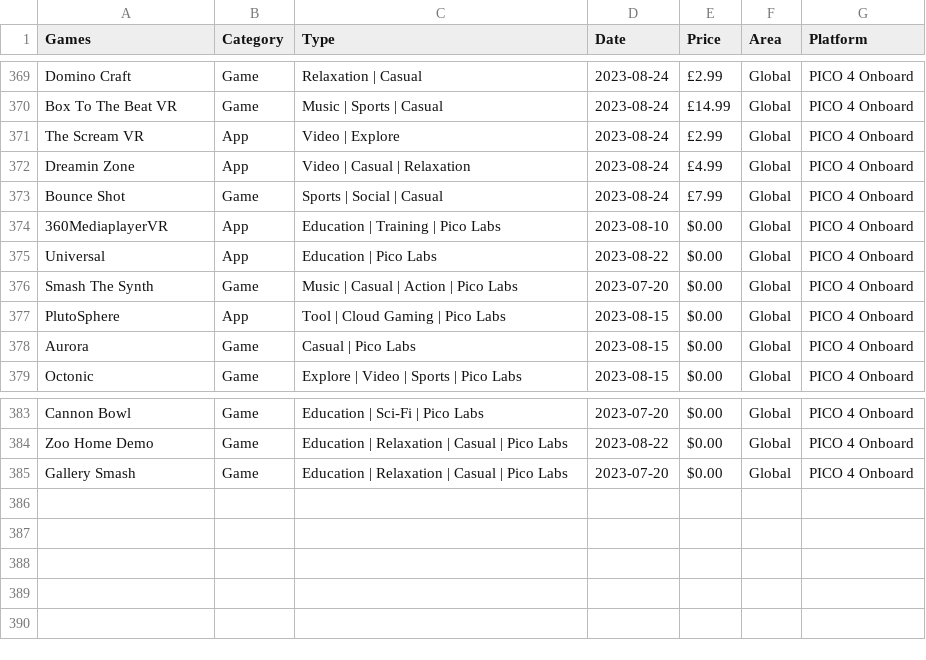
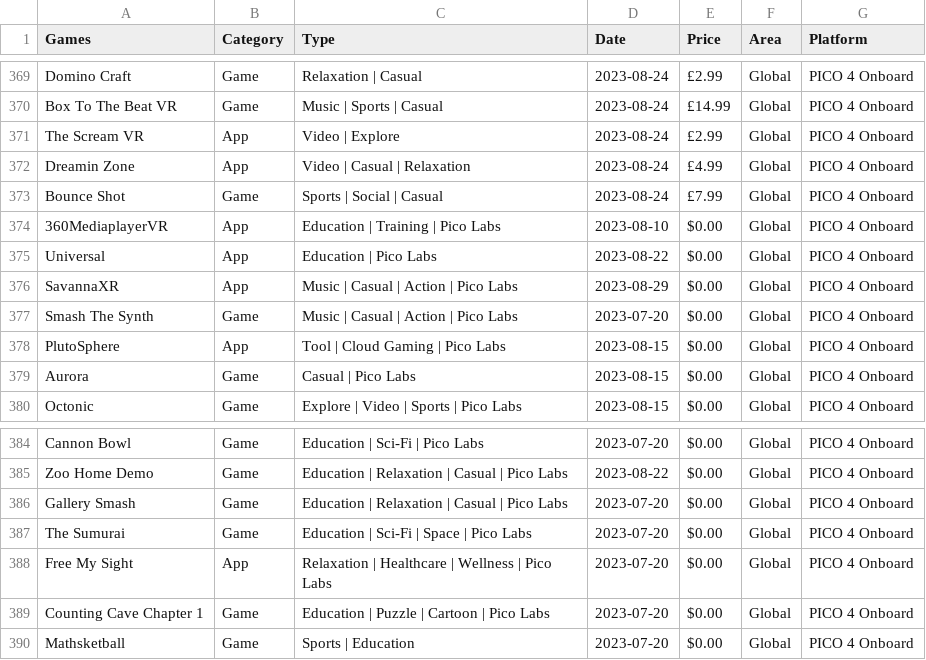
Before and after one commit to andymorphs/picogamessite, a TSV file: assets/tsv/pico.tsv, drawn as a sheet; only a part is shown, gaps mark what is left out.

```diff
--- a/assets/tsv/pico.tsv
+++ b/assets/tsv/pico.tsv
@@ -375,2 +375,3 @@ Bounce Shot	Game	Sports | Social | Casual	2023-08-24	£7.99	Global	PICO 4 Onboar
 Universal	App	Education | Pico Labs	2023-08-22	$0.00	Global	PICO 4 Onboard			
+SavannaXR	App	Music | Casual | Action | Pico Labs	2023-08-29	$0.00	Global	PICO 4 Onboard			
 Smash The Synth	Game	Music | Casual | Action | Pico Labs	2023-07-20	$0.00	Global	PICO 4 Onboard			
@@ -385 +386,5 @@ Zoo Home Demo	Game	Education | Relaxation | Casual | Pico Labs	2023-08-22	$0.00
 Gallery Smash	Game	Education | Relaxation | Casual | Pico Labs	2023-07-20	$0.00	Global	PICO 4 Onboard			
+The Sumurai	Game	Education | Sci-Fi | Space | Pico Labs	2023-07-20	$0.00	Global	PICO 4 Onboard			
+Free My Sight	App	Relaxation | Healthcare | Wellness | Pico Labs	2023-07-20	$0.00	Global	PICO 4 Onboard			
+Counting Cave Chapter 1	Game	Education | Puzzle | Cartoon | Pico Labs	2023-07-20	$0.00	Global	PICO 4 Onboard			
+Mathsketball	Game	Sports | Education	2023-07-20	$0.00	Global	PICO 4 Onboard			
```
Also changed, not shown: 1 other file.
